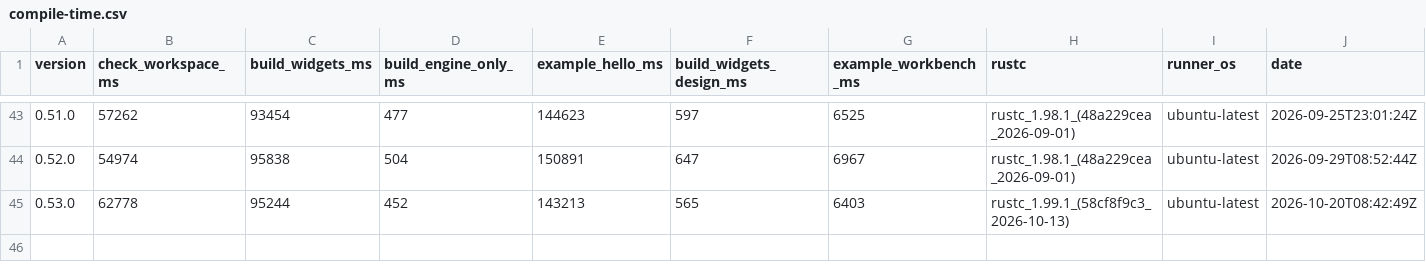
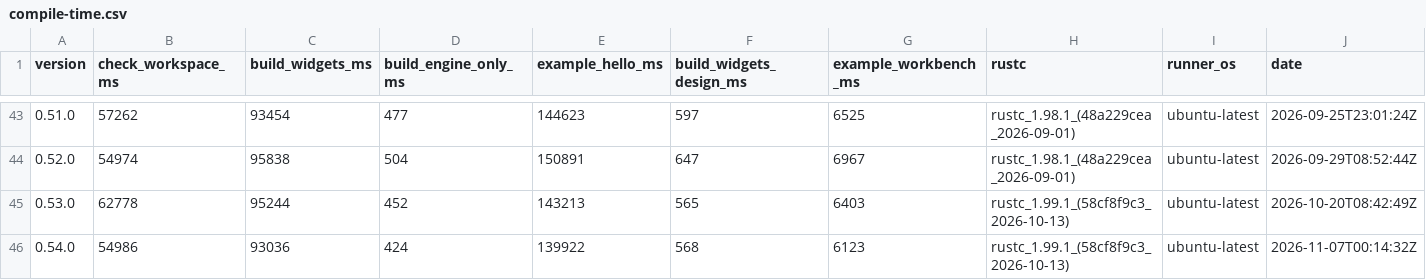
Before and after one commit to nabbisen/snora, a CSV file: docs/src/reference/build-cost-budget/compile-time.csv, drawn as a sheet; only a part is shown, gaps mark what is left out; rows hold the shown columns only; the diff names each change by its address in the sheet, - before the commit and + after, or states it on an @@ line.

```diff
--- a/docs/src/reference/build-cost-budget/compile-time.csv
+++ b/docs/src/reference/build-cost-budget/compile-time.csv
+row 46: 0.54.0 | 54986 | 93036 | 424 | 139922 | 568 | 6123 | rustc_1.99.1_(58cf8f9c3_2026-10-13) | ubuntu-latest | 2026-11-07T00:14:32Z
```
